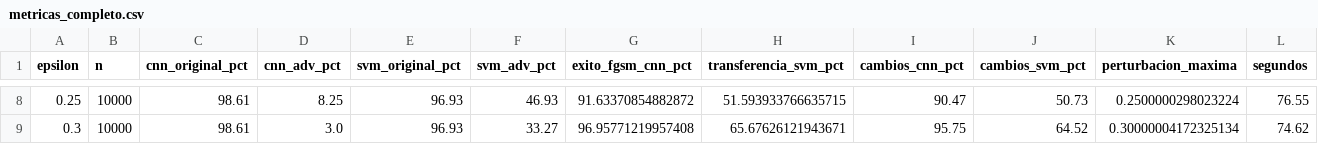
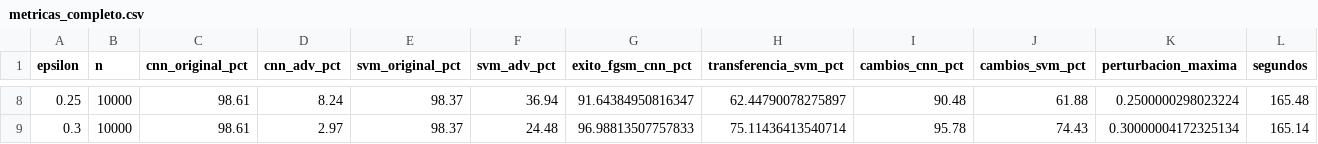
Before and after one commit to laurasomolinos/Investigacion-Operativa-practica-1, a CSV file: resultados/metricas_completo.csv, drawn as a sheet; only a part is shown, gaps mark what is left out; the diff covers the shown part only.

```diff
--- a/resultados/metricas_completo.csv
+++ b/resultados/metricas_completo.csv
@@ -8,2 +8,2 @@ epsilon,n,cnn_original_pct,cnn_adv_pct,svm_original_pct,svm_adv_pct,exito_fgsm_c
-0.25,10000,98.61,8.25,96.93,46.93,91.63370854882872,51.593933766635715,90.47,50.73,0.2500000298023224,76.55
-0.3,10000,98.61,3.0,96.93,33.27,96.95771219957408,65.67626121943671,95.75,64.52,0.30000004172325134,74.62
+0.25,10000,98.61,8.24,98.37,36.94,91.64384950816347,62.44790078275897,90.48,61.88,0.2500000298023224,165.48
+0.3,10000,98.61,2.97,98.37,24.48,96.98813507757833,75.11436413540714,95.78,74.43,0.30000004172325134,165.14
```
Also changed, not shown: 34 edited cells elsewhere in this file, 25 other files.
